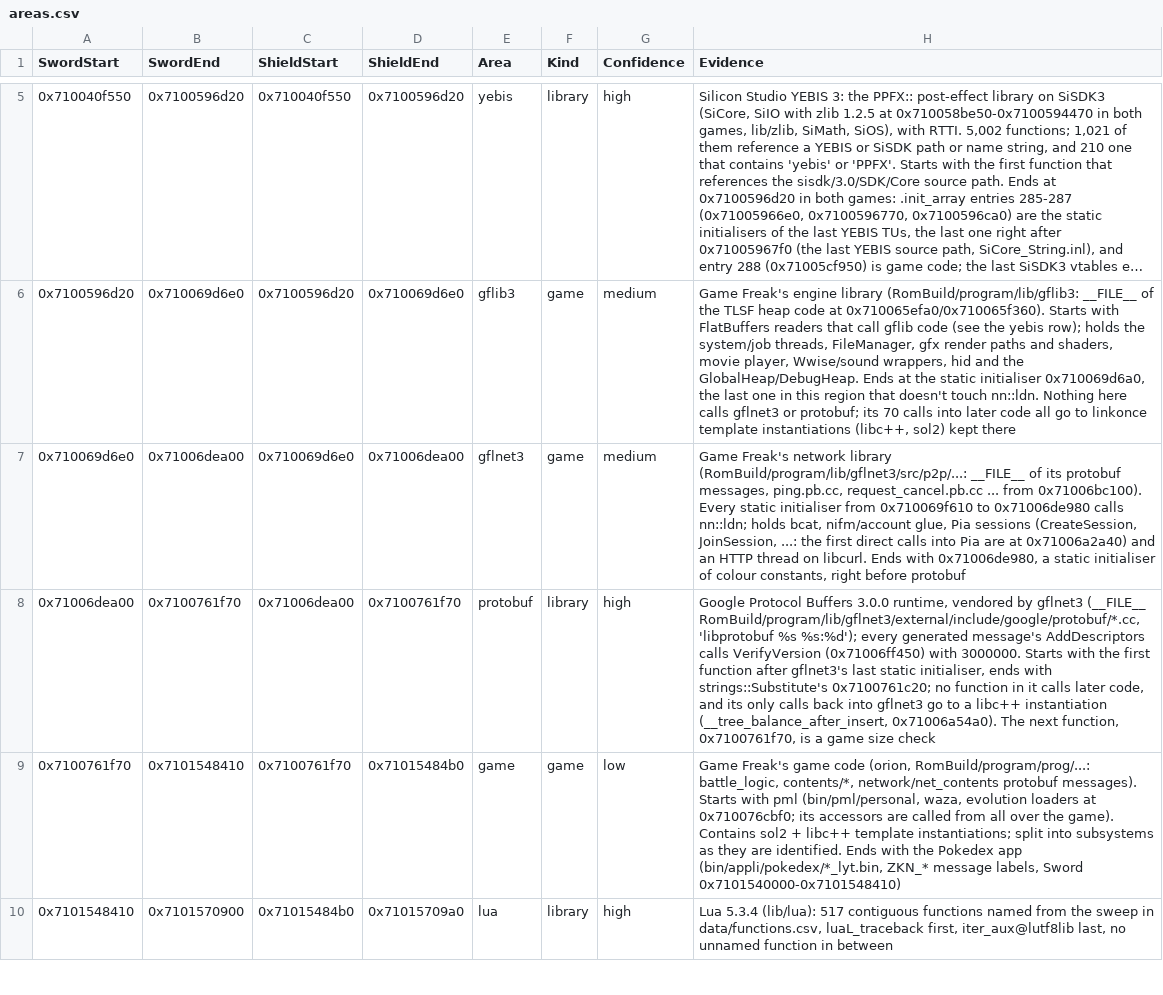
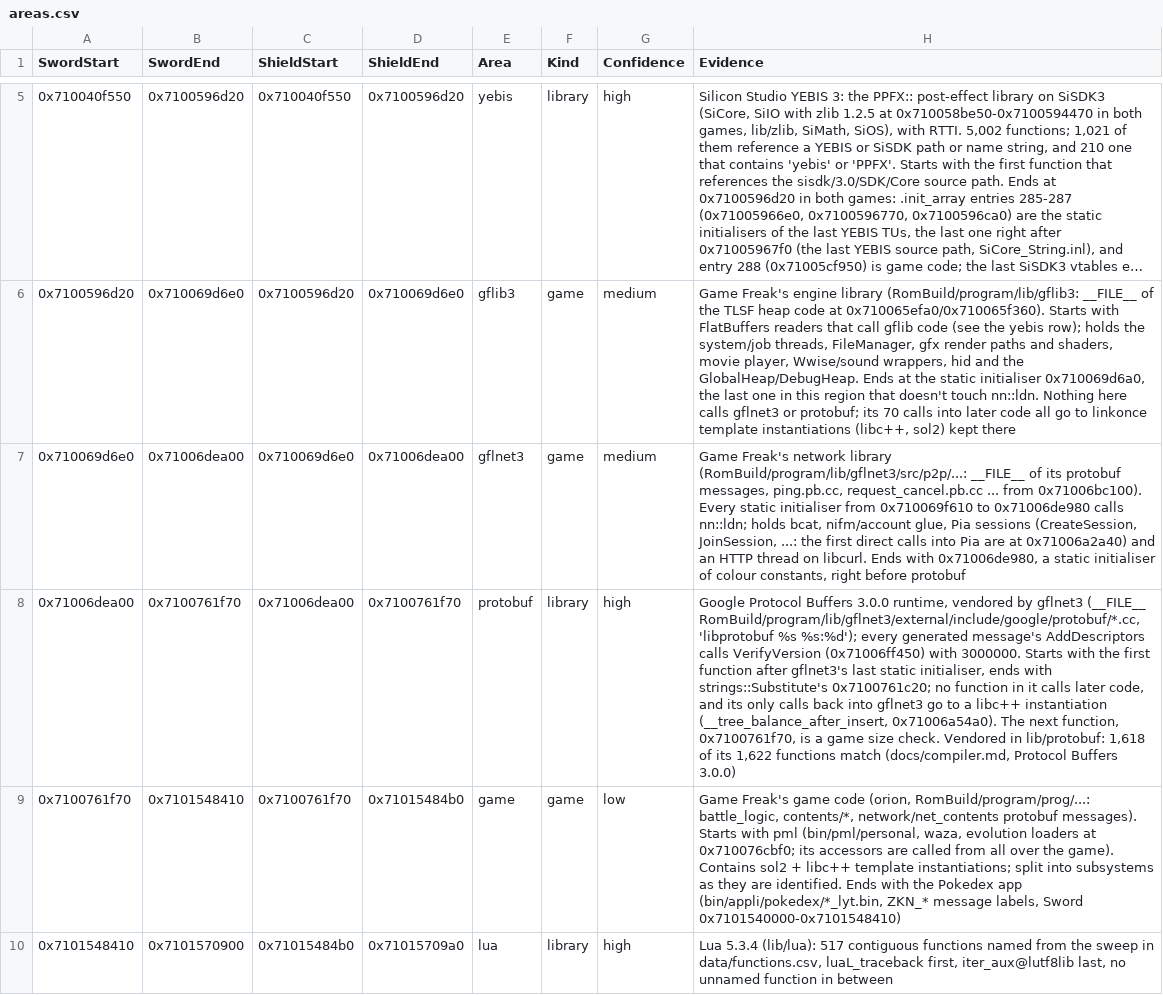
Before and after one commit to gccody/pokemon-sw-sh-decomp, a CSV file: data/areas.csv, drawn as a sheet; only a part is shown, gaps mark what is left out; long unchanged cells end in …; the diff names each change by its address in the sheet, - before the commit and + after, or states it on an @@ line.

```diff
--- a/data/areas.csv
+++ b/data/areas.csv
-H8 (Evidence): …game size check
+H8 (Evidence): …game size check. Vendored in lib/protobuf: 1,618 of its 1,622 functions match (docs/compiler.md, Protocol Buffers 3.0.0)
```
Also changed, not shown: 3 other files.
